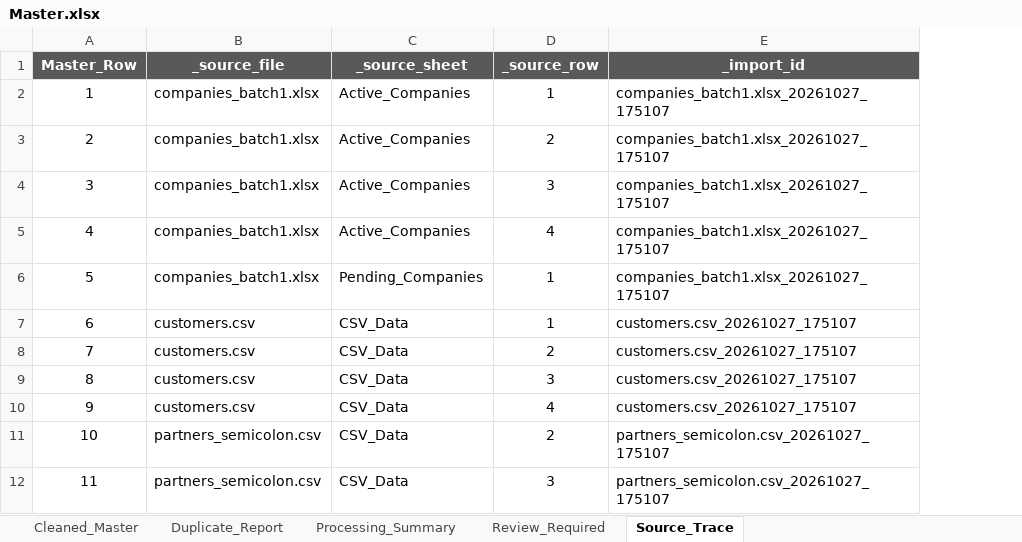
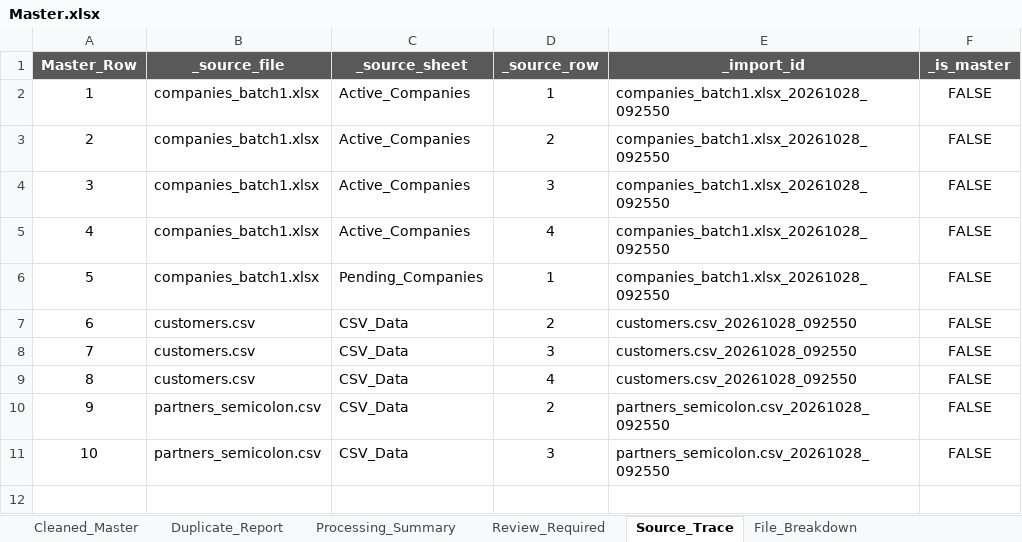
Before and after one commit to swastik-mishra25/Master-Database, an Excel workbook: data/Master.xlsx, sheet Source_Trace, drawn as a sheet; values as stored, in another font and other column widths than the file's, no borders; removed rows and columns are numbered as before the commit, all else as after; the diff names each change by its address in the sheet, - before the commit and + after, or states it on an @@ line.

```diff
--- a/data/Master.xlsx (sheet Source_Trace)
+++ b/data/Master.xlsx (sheet Source_Trace)
+sheet tab: File_Breakdown
+column F (_is_master), rows 2-11: all FALSE
-E2:E6 (_import_id): companies_batch1.xlsx_20261027_175107
+E2:E6 (_import_id): companies_batch1.xlsx_20261028_092550
-row 7: 6 | customers.csv | CSV_Data | 1 | customers.csv_20261027_175107
@@ column A (Master_Row) renumbered from row 7 down @@
-E7:E9 (_import_id): customers.csv_20261027_175107
+E7:E9 (_import_id): customers.csv_20261028_092550
-E10:E11 (_import_id): partners_semicolon.csv_20261027_175107
+E10:E11 (_import_id): partners_semicolon.csv_20261028_092550
```
Also changed, not shown: sheet Cleaned_Master, 7 other files.
